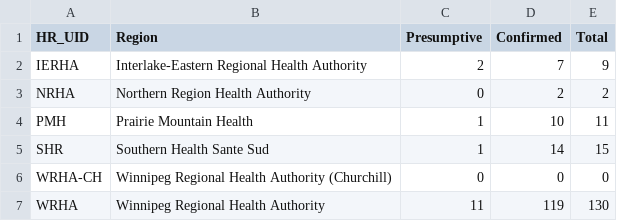
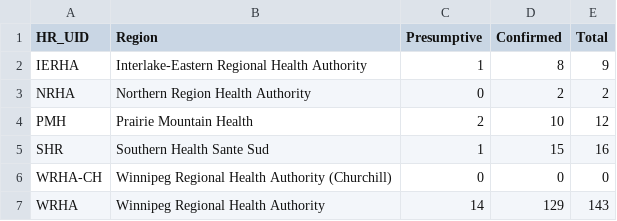
Before and after one commit to SamMorrissette/shiny-server, a CSV file: covid19mb/CaseData.csv, drawn as a sheet.

```diff
--- a/covid19mb/CaseData.csv
+++ b/covid19mb/CaseData.csv
@@ -1,7 +1,7 @@
 HR_UID,Region,Presumptive,Confirmed,Total
-IERHA,Interlake-Eastern Regional Health Authority,2,7,9
+IERHA,Interlake-Eastern Regional Health Authority,1,8,9
 NRHA,Northern Region Health Authority,0,2,2
-PMH,Prairie Mountain Health,1,10,11
-SHR,Southern Health Sante Sud,1,14,15
+PMH,Prairie Mountain Health,2,10,12
+SHR,Southern Health Sante Sud,1,15,16
 WRHA-CH,Winnipeg Regional Health Authority (Churchill),0,0,0
-WRHA,Winnipeg Regional Health Authority,11,119,130
+WRHA,Winnipeg Regional Health Authority,14,129,143
```
Also changed, not shown: 3 other files.
